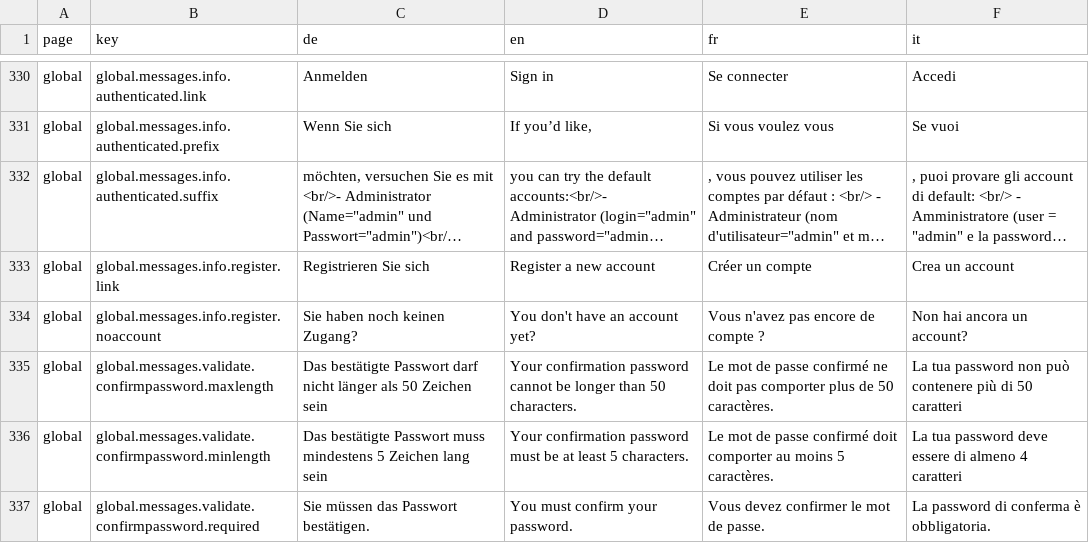
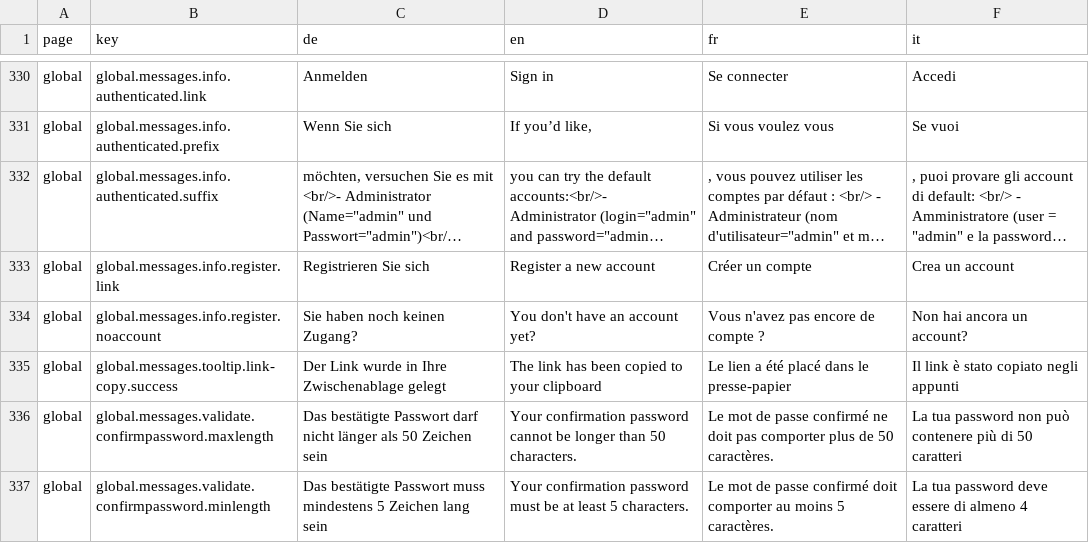
Before and after one commit to Eisfresser/jobroom2, a CSV file: src/main/webapp/i18n/translations.csv, drawn as a sheet; only a part is shown, gaps mark what is left out; the shorter side is filled out with more unchanged rows; long unchanged cells end in …; the diff names each change by its address in the sheet, - before the commit and + after, or states it on an @@ line.

Commit message:
JR2-748: Show feedback as a tooltip on link copy to clipboard
(cherry picked from commit 2e15f27)

```diff
--- a/src/main/webapp/i18n/translations.csv
+++ b/src/main/webapp/i18n/translations.csv
+row 335: global | global.messages.tooltip.link-copy.success | Der Link wurde in Ihre Zwischenablage gelegt | The link has been copied to your clipboard | Le lien a été placé dans le presse-papier | Il link è stato copiato negli appunti
```
Also changed, not shown: 9 other files.
